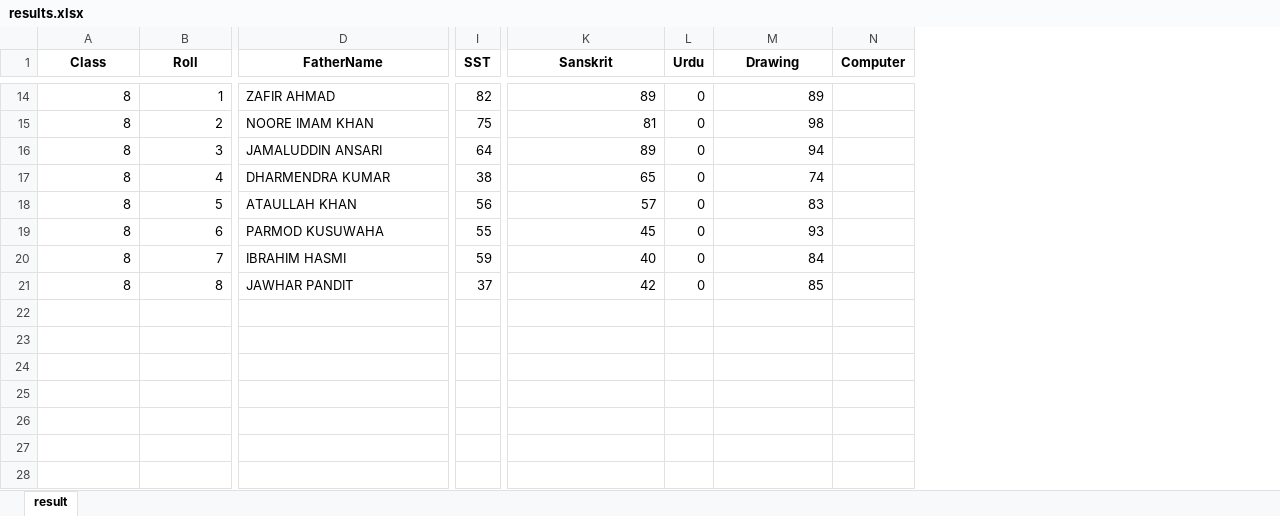
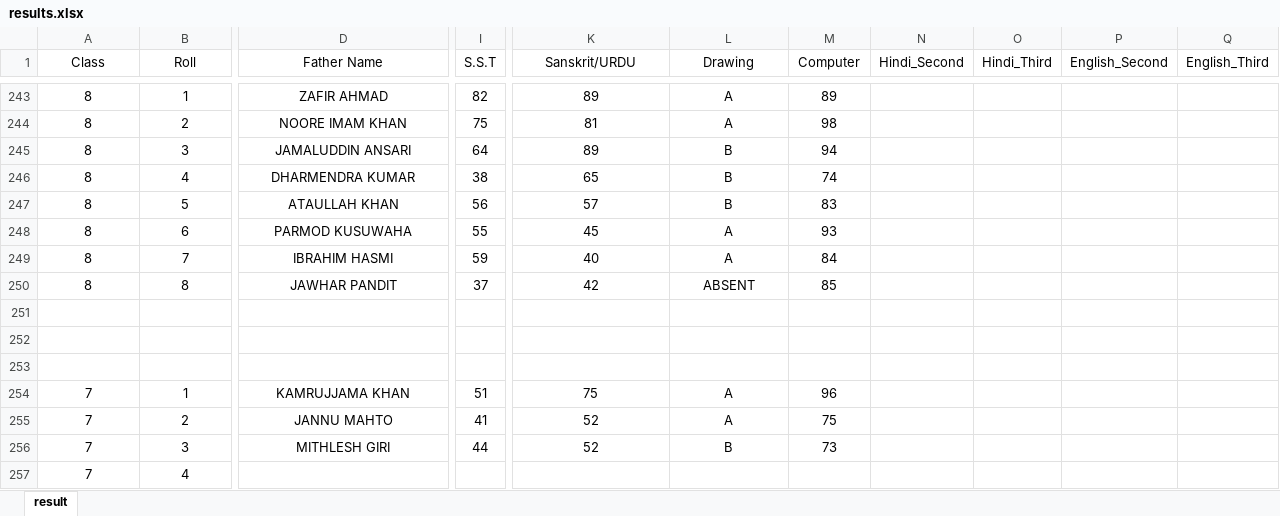
Before and after one commit to Tanfeez305204/StarPublicSchool.edu, an Excel workbook: results.xlsx, sheet result, drawn as a sheet; only a part is shown, gaps mark what is left out; values as stored, in another font and other column widths than the file's, no borders; removed rows and columns are numbered as before the commit, all else as after; rows hold the shown columns only; the diff covers the shown part only; the diff names each change by its address in the sheet, - before the commit and + after, or states it on an @@ line.

Commit message:
result fixes

```diff
--- a/results.xlsx (sheet result)
+++ b/results.xlsx (sheet result)
-column I (SST), rows 14-21: 82 | 75 | 64 | 38 | 56 | 55 | 59 | 37
+column I (S.S.T), rows 243-250: 82 | 75 | 64 | 38 | 56 | 55 | 59 | 37
-column L (Urdu), rows 14-21: all 0
+column N (Hindi_Second), empty
+column O (Hindi_Third), empty
+column P (English_Second), empty
+column Q (English_Third), empty
-A1:D1 bold: on
+A1:D1 bold: off
-D1: FatherName
+D1: Father Name
-K1 bold: on
+K1 bold: off
-K1: Sanskrit
+K1: Sanskrit/URDU
-L1:M1 bold: on
+L1:M1 bold: off
-A243:B250 alignment: right
+A243:B250 alignment: center
-D243:D250 alignment: left
+D243:D250 alignment: center
-K243:K250 alignment: right
+K243:K250 alignment: center
-L243 (Drawing): 89
+L243 (Drawing): A
-L243:L250 alignment: right
+L243:L250 alignment: center
-M243 (Computer): (empty)
+M243 (Computer): 89
-L244 (Drawing): 98
+L244 (Drawing): A
-M244 (Computer): (empty)
+M244 (Computer): 98
-L245 (Drawing): 94
+L245 (Drawing): B
-M245 (Computer): (empty)
+M245 (Computer): 94
-L246 (Drawing): 74
+L246 (Drawing): B
-M246 (Computer): (empty)
+M246 (Computer): 74
-L247 (Drawing): 83
+L247 (Drawing): B
-M247 (Computer): (empty)
+M247 (Computer): 83
-L248 (Drawing): 93
+L248 (Drawing): A
-M248 (Computer): (empty)
+M248 (Computer): 93
-L249 (Drawing): 84
+L249 (Drawing): A
-M249 (Computer): (empty)
+M249 (Computer): 84
-L250 (Drawing): 85
+L250 (Drawing): ABSENT
-M250 (Computer): (empty)
+M250 (Computer): 85
+row 251: (empty)
+row 252: (empty)
+row 253: (empty)
+row 254: 7 | 1 | KAMRUJJAMA KHAN | 51 | 75 | A | 96
+row 255: 7 | 2 | JANNU MAHTO | 41 | 52 | A | 75
+row 256: 7 | 3 | MITHLESH GIRI | 44 | 52 | B | 73
+row 257: 7 | 4
```
Also changed, not shown: 241 added rows, 12 removed rows and cell formats elsewhere in this sheet, 3 other files.
